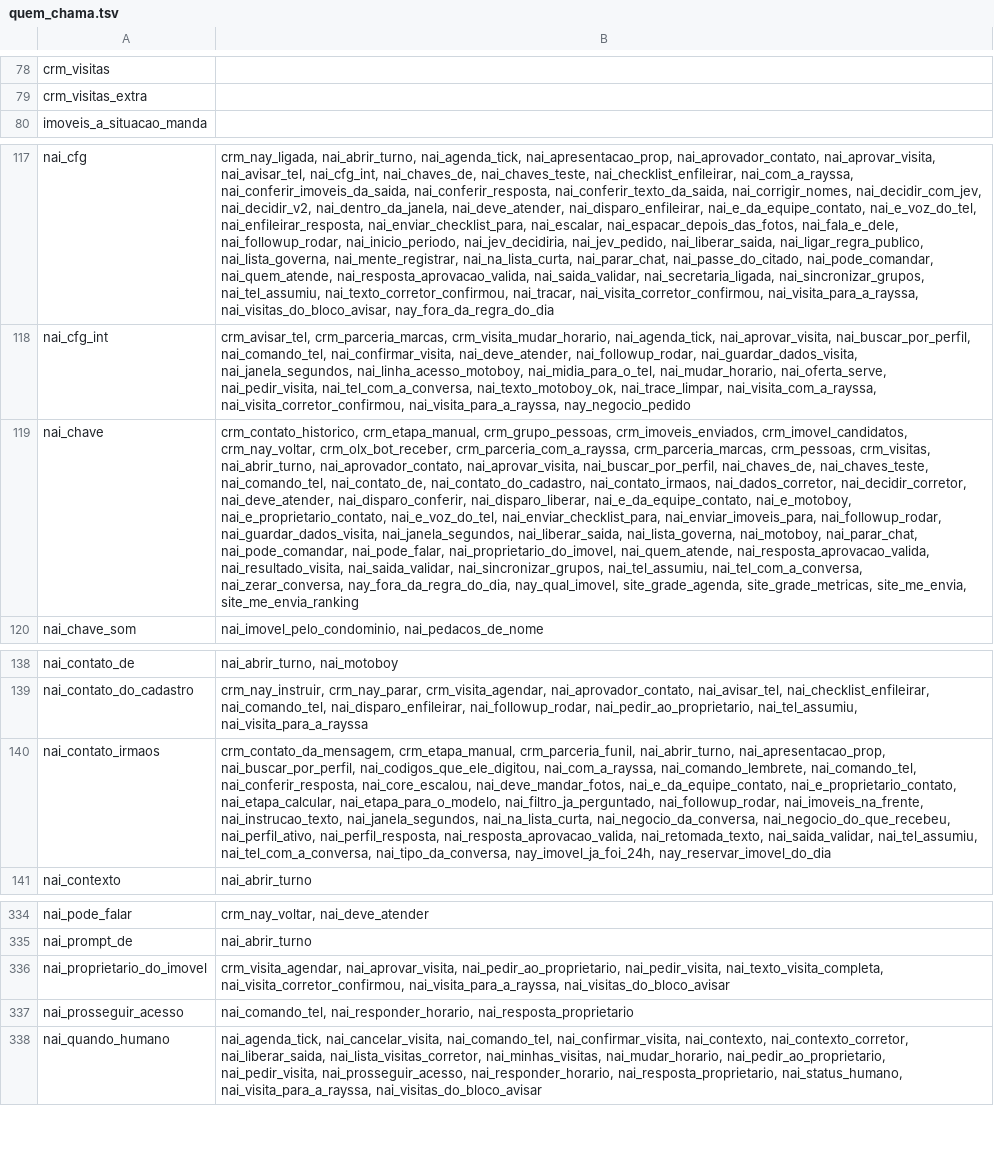
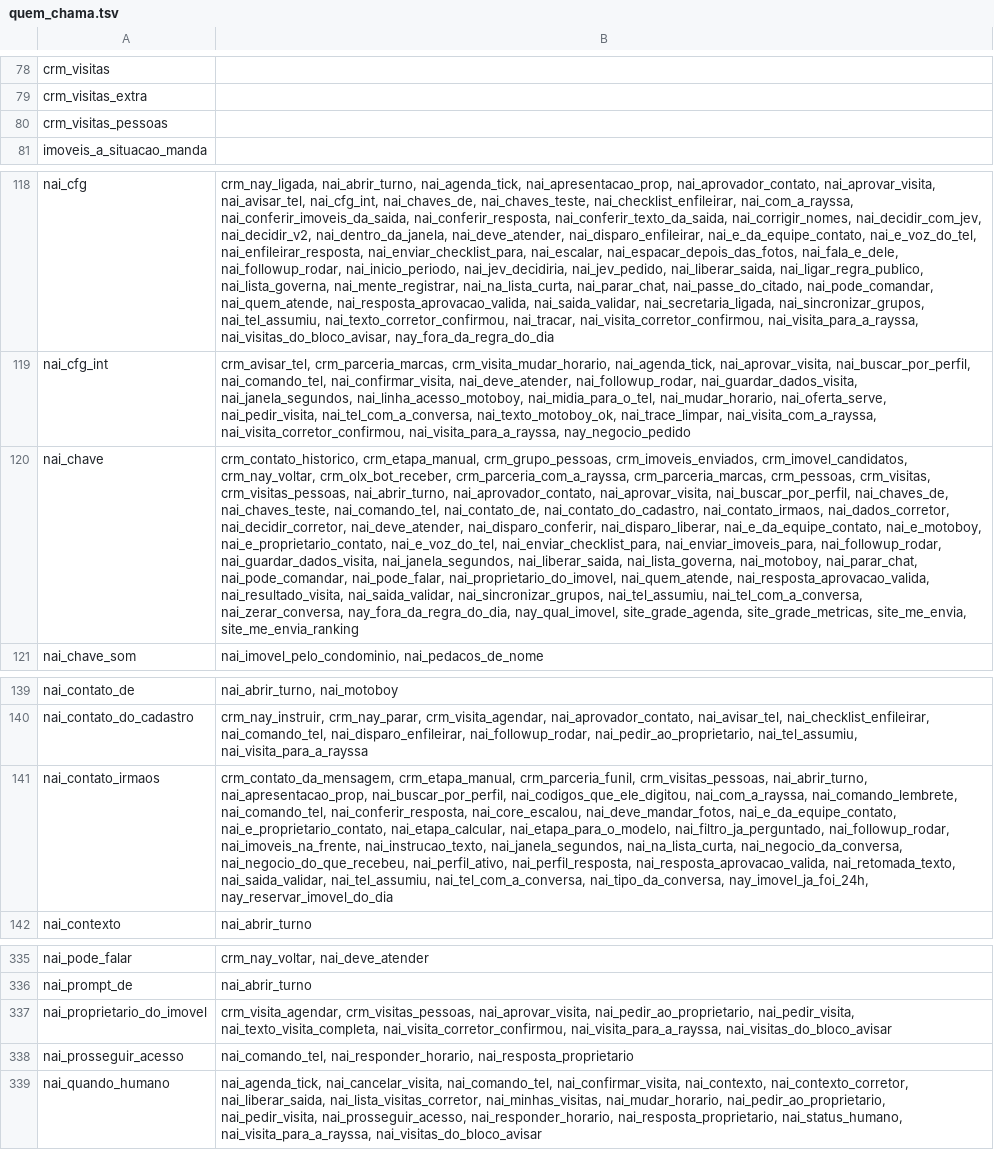
Before and after one commit to pvlservicos-collab/nayia, a TSV file: producao/quem_chama.tsv, drawn as a sheet; only a part is shown, gaps mark what is left out; addresses are those after the commit; the diff names each change by its address in the sheet, - before the commit and + after, or states it on an @@ line.

```diff
--- a/producao/quem_chama.tsv
+++ b/producao/quem_chama.tsv
+row 80: crm_visitas_pessoas
-B120: …crm_pessoas, crm_visitas, nai_abrir_turno, nai_aprovador_contato,…
+B120: …crm_pessoas, crm_visitas, crm_visitas_pessoas, nai_abrir_turno, nai_aprovador_contato,…
-B141: …crm_etapa_manual, crm_parceria_funil, nai_abrir_turno, nai_apresentacao_prop,…
+B141: …crm_etapa_manual, crm_parceria_funil, crm_visitas_pessoas, nai_abrir_turno, nai_apresentacao_prop,…
-B337: crm_visita_agendar, nai_aprovar_visita, nai_pedir_ao_proprietario,…
+B337: crm_visita_agendar, crm_visitas_pessoas, nai_aprovar_visita, nai_pedir_ao_proprietario,…
```
Also changed, not shown: producao/nai_config.tsv, 32 other files.
